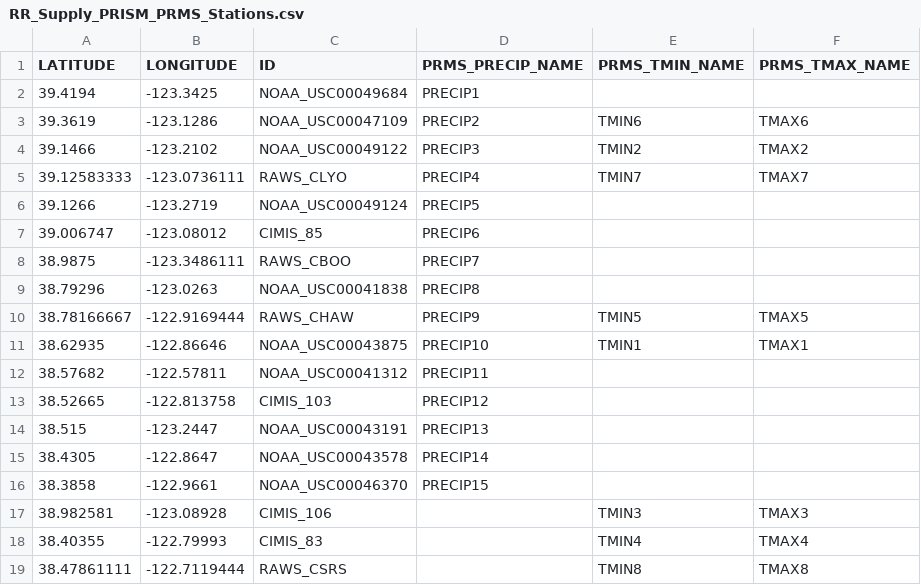
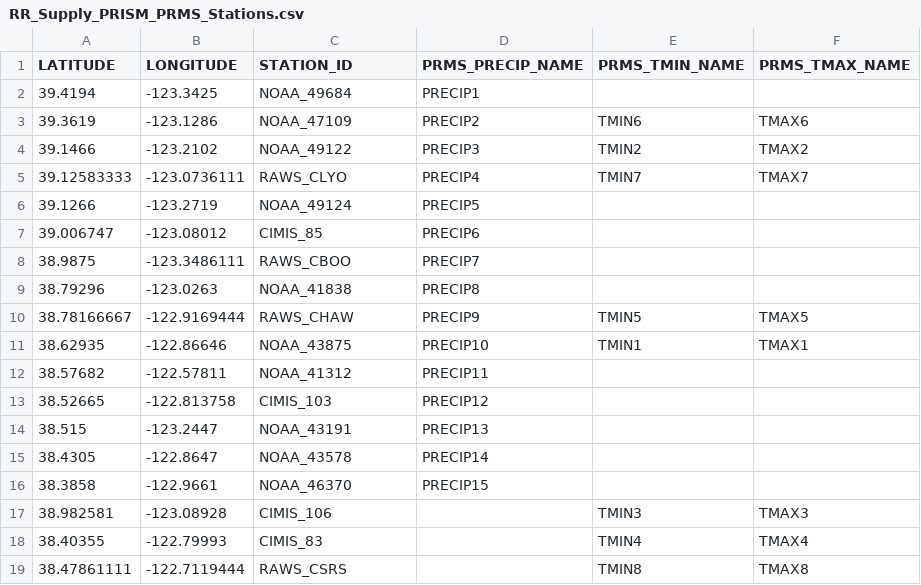
Before and after one commit to CAWaterBoardDataCenter/DWRAT_DataScraping, a CSV file: Supply/InputData/RR_Supply_PRISM_PRMS_Stations.csv, drawn as a sheet.

Commit message:
Current progress on RR Supply scripts -- going to run PRMS soon!

```diff
--- a/Supply/InputData/RR_Supply_PRISM_PRMS_Stations.csv
+++ b/Supply/InputData/RR_Supply_PRISM_PRMS_Stations.csv
@@ -1,17 +1,17 @@
-LATITUDE,LONGITUDE,ID,PRMS_PRECIP_NAME,PRMS_TMIN_NAME,PRMS_TMAX_NAME
-39.4194,-123.3425,NOAA_USC00049684,PRECIP1,,
-39.3619,-123.1286,NOAA_USC00047109,PRECIP2,TMIN6,TMAX6
-39.1466,-123.2102,NOAA_USC00049122,PRECIP3,TMIN2,TMAX2
+LATITUDE,LONGITUDE,STATION_ID,PRMS_PRECIP_NAME,PRMS_TMIN_NAME,PRMS_TMAX_NAME
+39.4194,-123.3425,NOAA_49684,PRECIP1,,
+39.3619,-123.1286,NOAA_47109,PRECIP2,TMIN6,TMAX6
+39.1466,-123.2102,NOAA_49122,PRECIP3,TMIN2,TMAX2
 39.12583333,-123.0736111,RAWS_CLYO,PRECIP4,TMIN7,TMAX7
-39.1266,-123.2719,NOAA_USC00049124,PRECIP5,,
+39.1266,-123.2719,NOAA_49124,PRECIP5,,
 39.006747,-123.08012,CIMIS_85,PRECIP6,,
 38.9875,-123.3486111,RAWS_CBOO,PRECIP7,,
-38.79296,-123.0263,NOAA_USC00041838,PRECIP8,,
+38.79296,-123.0263,NOAA_41838,PRECIP8,,
 38.78166667,-122.9169444,RAWS_CHAW,PRECIP9,TMIN5,TMAX5
-38.62935,-122.86646,NOAA_USC00043875,PRECIP10,TMIN1,TMAX1
-38.57682,-122.57811,NOAA_USC00041312,PRECIP11,,
+38.62935,-122.86646,NOAA_43875,PRECIP10,TMIN1,TMAX1
+38.57682,-122.57811,NOAA_41312,PRECIP11,,
 38.52665,-122.813758,CIMIS_103,PRECIP12,,
-38.515,-123.2447,NOAA_USC00043191,PRECIP13,,
-38.4305,-122.8647,NOAA_USC00043578,PRECIP14,,
-38.3858,-122.9661,NOAA_USC00046370,PRECIP15,,
+38.515,-123.2447,NOAA_43191,PRECIP13,,
+38.4305,-122.8647,NOAA_43578,PRECIP14,,
+38.3858,-122.9661,NOAA_46370,PRECIP15,,
 38.982581,-123.08928,CIMIS_106,,TMIN3,TMAX3
```
Also changed, not shown: 10 other files.
